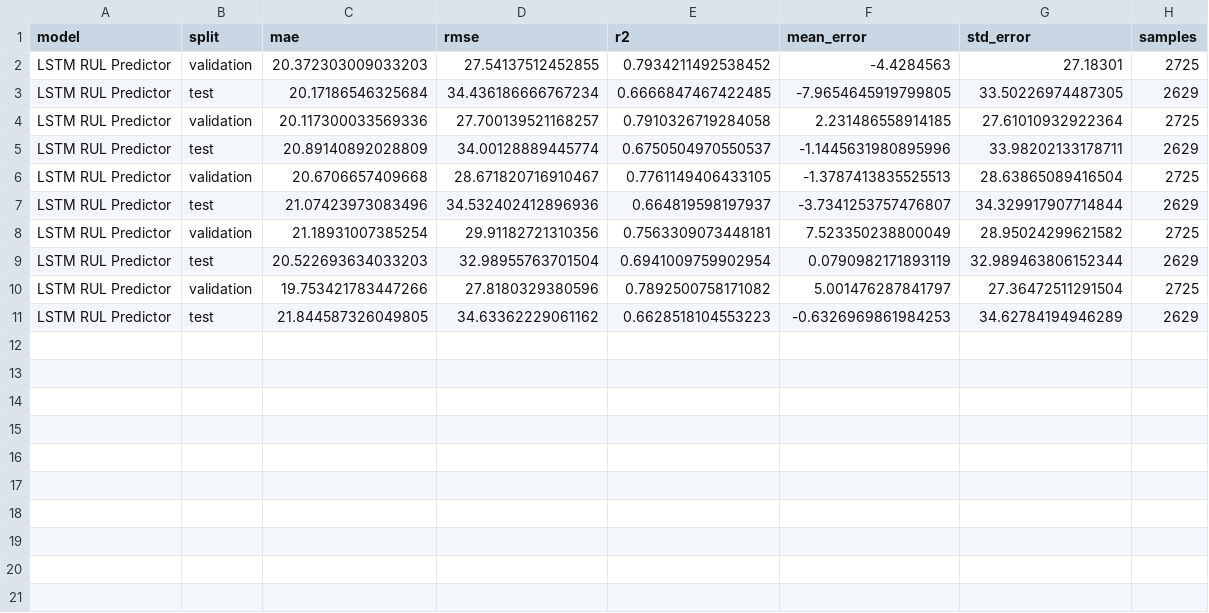
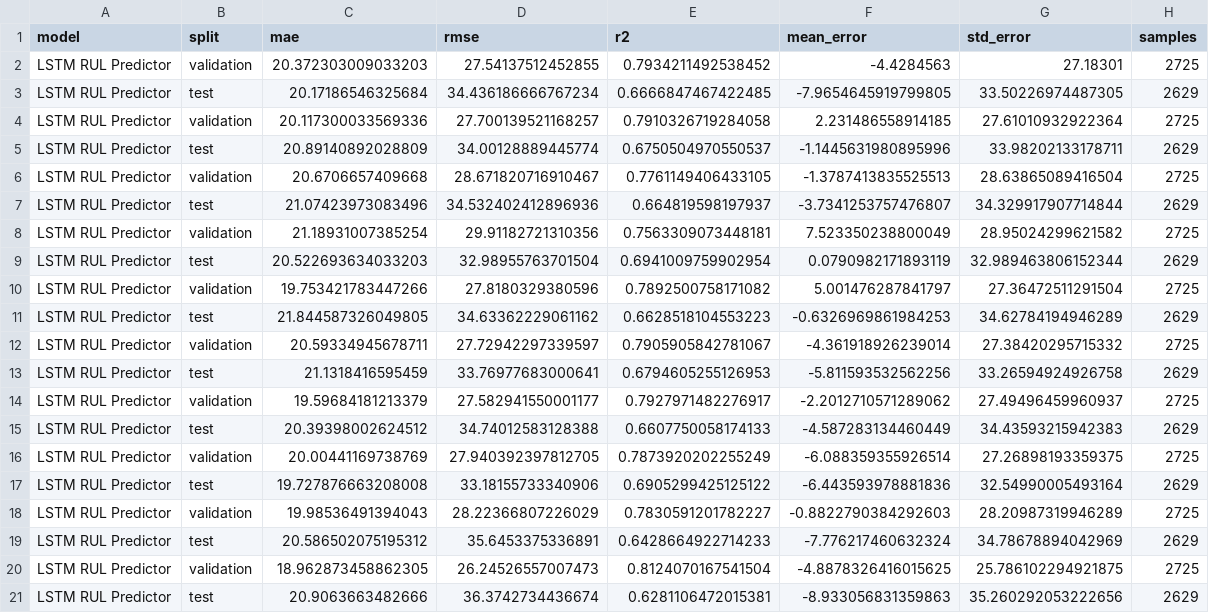
Before and after one commit to hitesh1305/Edge-AI-Based-Sensor-Fault-Detection-and-Statistical-Analysis-using-Autoencoder-and-LSTM, a CSV file: output/tables/lstm_predictor/results.csv, drawn as a sheet.

```diff
--- a/output/tables/lstm_predictor/results.csv
+++ b/output/tables/lstm_predictor/results.csv
@@ -11 +11,11 @@ LSTM RUL Predictor,validation,19.753421783447266,27.8180329380596,0.789250075817
 LSTM RUL Predictor,test,21.844587326049805,34.63362229061162,0.6628518104553223,-0.6326969861984253,34.62784194946289,2629
+LSTM RUL Predictor,validation,20.59334945678711,27.72942297339597,0.7905905842781067,-4.361918926239014,27.38420295715332,2725
+LSTM RUL Predictor,test,21.1318416595459,33.76977683000641,0.6794605255126953,-5.811593532562256,33.26594924926758,2629
+LSTM RUL Predictor,validation,19.59684181213379,27.582941550001177,0.7927971482276917,-2.2012710571289062,27.49496459960937,2725
+LSTM RUL Predictor,test,20.39398002624512,34.74012583128388,0.6607750058174133,-4.587283134460449,34.43593215942383,2629
+LSTM RUL Predictor,validation,20.00441169738769,27.940392397812705,0.7873920202255249,-6.088359355926514,27.26898193359375,2725
+LSTM RUL Predictor,test,19.727876663208008,33.18155733340906,0.6905299425125122,-6.443593978881836,32.54990005493164,2629
+LSTM RUL Predictor,validation,19.98536491394043,28.22366807226029,0.7830591201782227,-0.8822790384292603,28.20987319946289,2725
+LSTM RUL Predictor,test,20.586502075195312,35.6453375336891,0.6428664922714233,-7.776217460632324,34.78678894042969,2629
+LSTM RUL Predictor,validation,18.962873458862305,26.24526557007473,0.8124070167541504,-4.8878326416015625,25.786102294921875,2725
+LSTM RUL Predictor,test,20.9063663482666,36.3742734436674,0.6281106472015381,-8.933056831359863,35.260292053222656,2629
```
Also changed, not shown: output/tables/autoencoder/results.csv, output/tables/fusion/test_anomaly_scores.csv, 25 other files.
